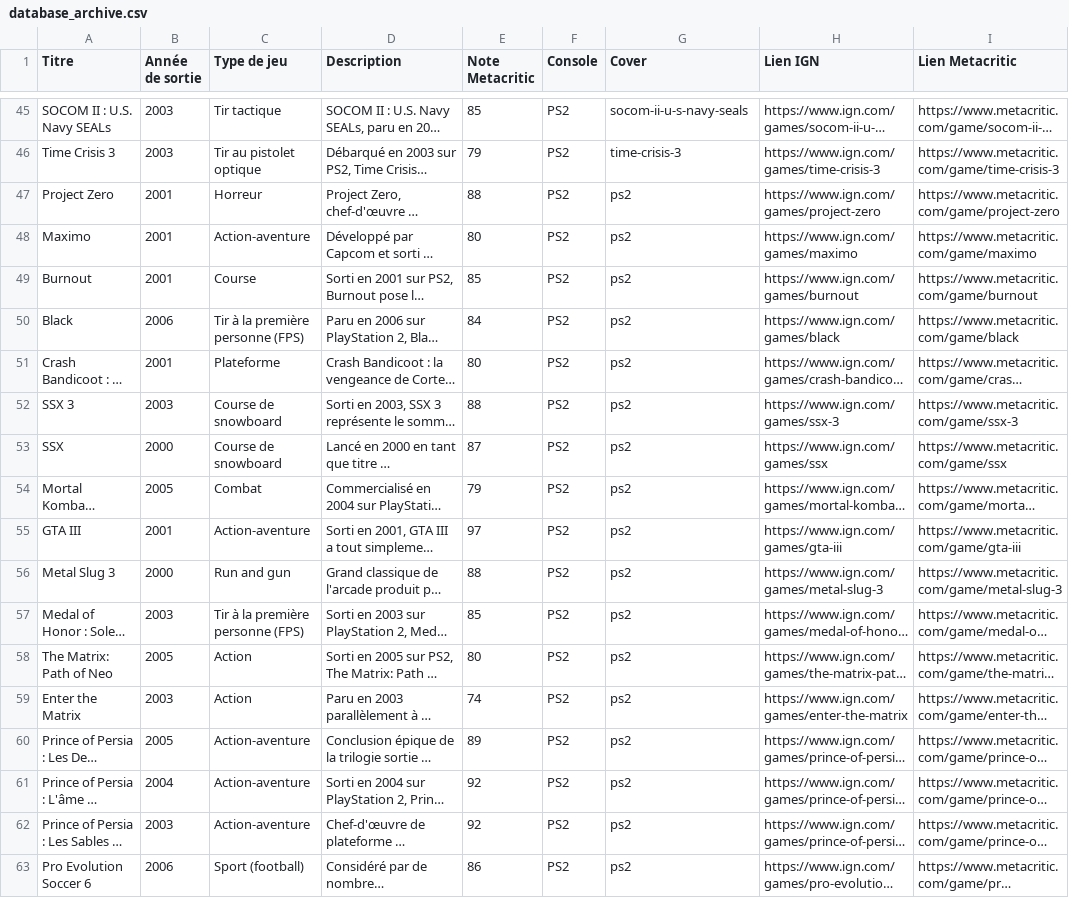
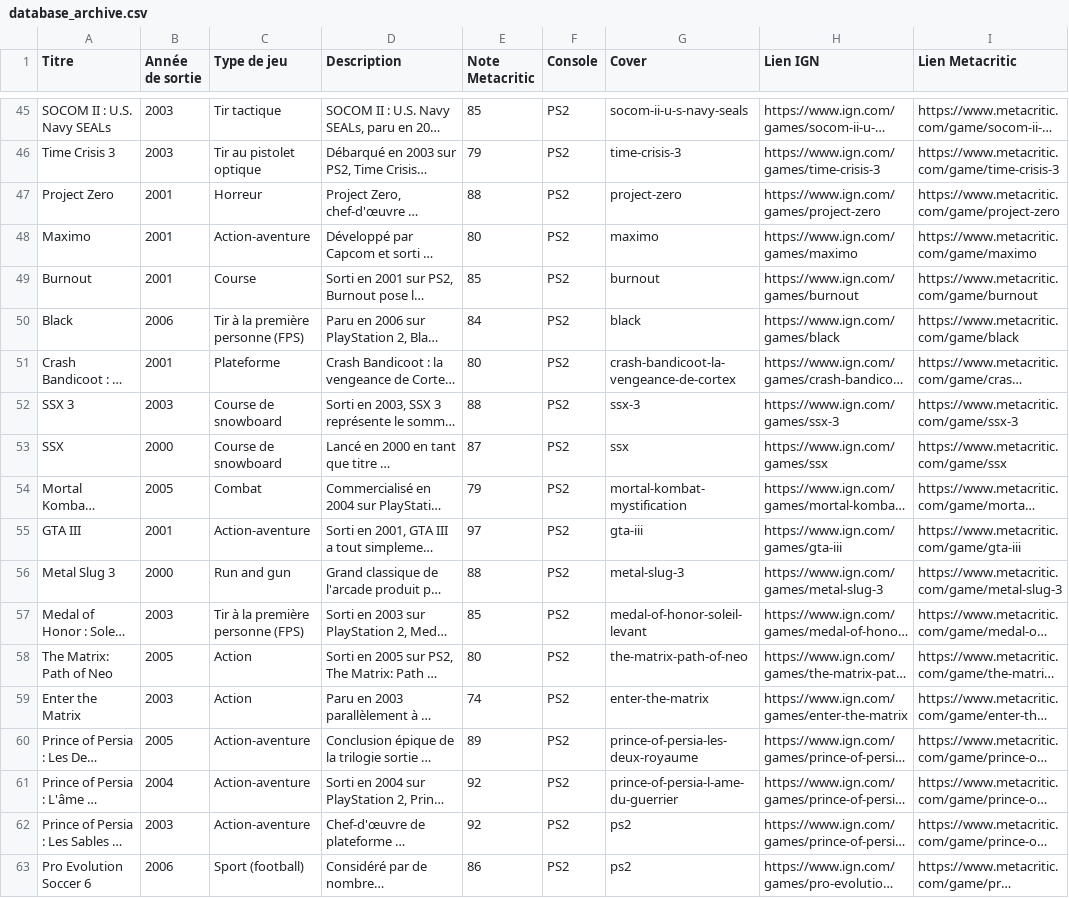
Before and after one commit to DeeMeeThree/retro-vault, a CSV file: database_archive.csv, drawn as a sheet; only a part is shown, gaps mark what is left out; long unchanged cells end in …; the diff names each change by its address in the sheet, - before the commit and + after, or states it on an @@ line.

Commit message:
next 15 covers

```diff
--- a/database_archive.csv
+++ b/database_archive.csv
-G47 (Cover): ps2
+G47 (Cover): project-zero
-G48 (Cover): ps2
+G48 (Cover): maximo
-G49 (Cover): ps2
+G49 (Cover): burnout
-G50 (Cover): ps2
+G50 (Cover): black
-G51 (Cover): ps2
+G51 (Cover): crash-bandicoot-la-vengeance-de-cortex
-G52 (Cover): ps2
+G52 (Cover): ssx-3
-G53 (Cover): ps2
+G53 (Cover): ssx
-G54 (Cover): ps2
+G54 (Cover): mortal-kombat-mystification
-G55 (Cover): ps2
+G55 (Cover): gta-iii
-G56 (Cover): ps2
+G56 (Cover): metal-slug-3
-G57 (Cover): ps2
+G57 (Cover): medal-of-honor-soleil-levant
-G58 (Cover): ps2
+G58 (Cover): the-matrix-path-of-neo
-G59 (Cover): ps2
+G59 (Cover): enter-the-matrix
-G60 (Cover): ps2
+G60 (Cover): prince-of-persia-les-deux-royaume
-G61 (Cover): ps2
+G61 (Cover): prince-of-persia-l-ame-du-guerrier
```
Also changed, not shown: 15 other files.
